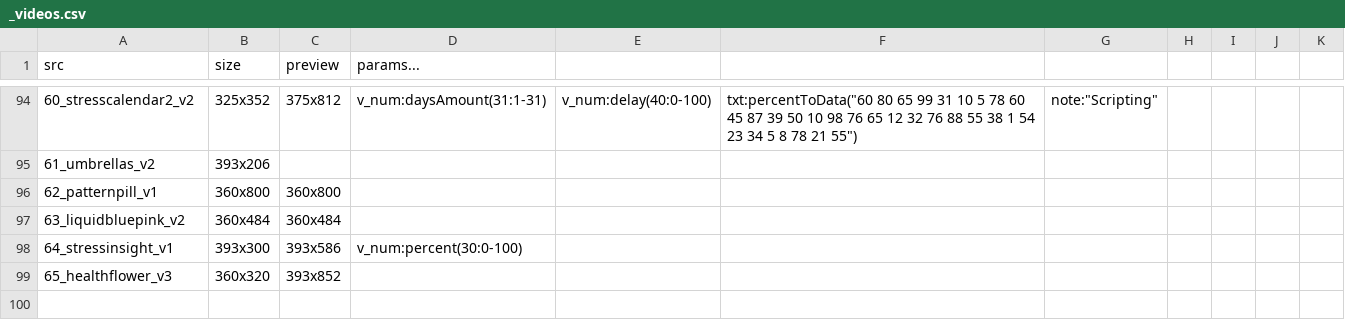
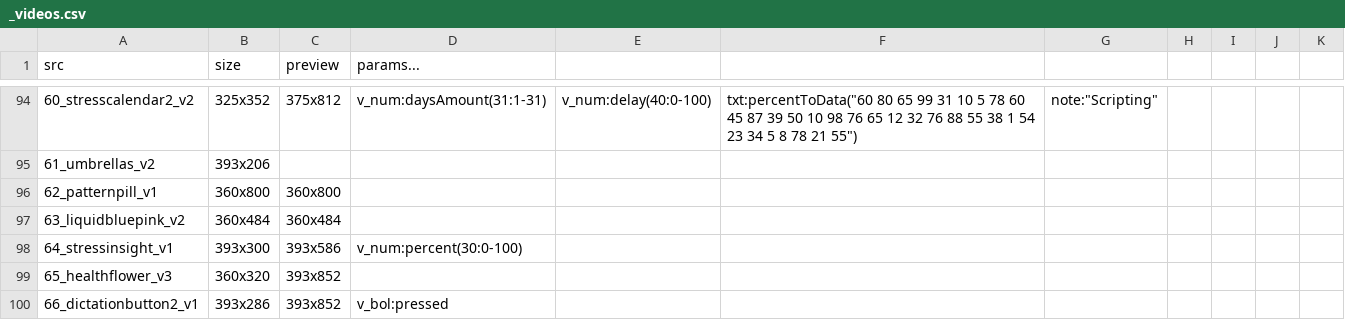
Before and after one commit to KurganskiYu/Rive, a CSV file: _videos.csv, drawn as a sheet; only a part is shown, gaps mark what is left out; the diff names each change by its address in the sheet, - before the commit and + after, or states it on an @@ line.

```diff
--- a/_videos.csv
+++ b/_videos.csv
+row 100: 66_dictationbutton2_v1 | 393x286 | 393x852 | v_bol:pressed
```
Also changed, not shown: 15 other files.
